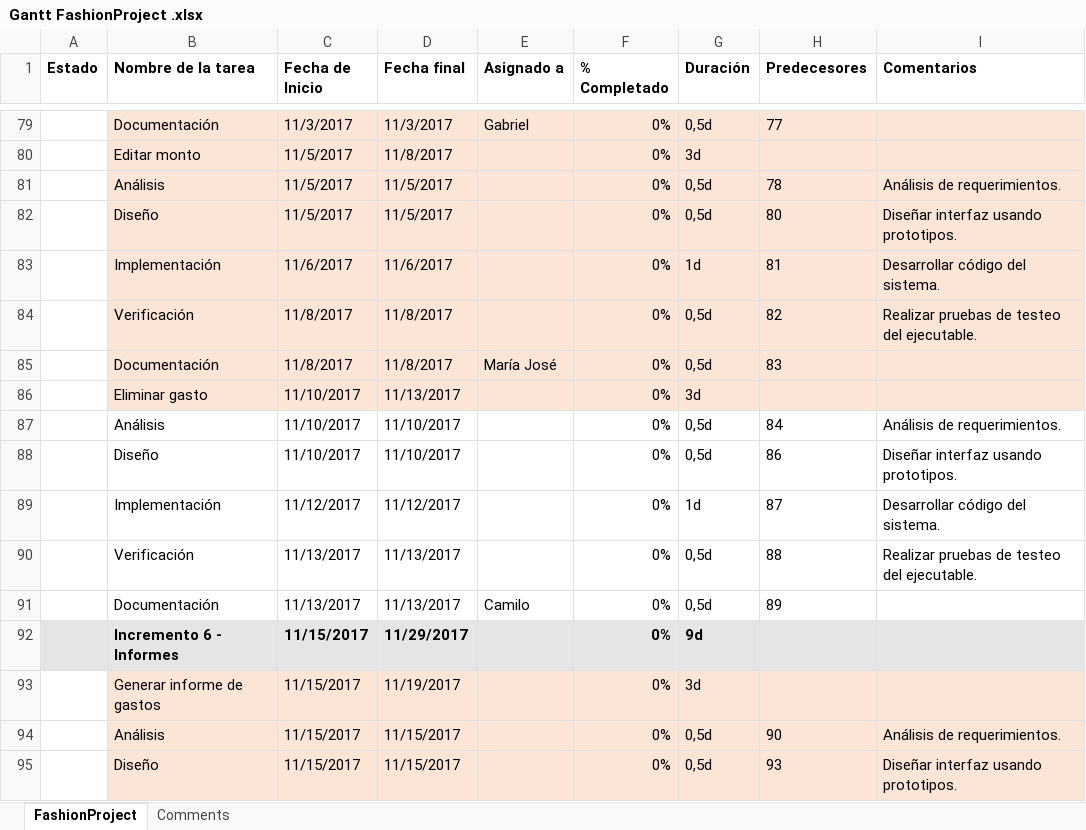
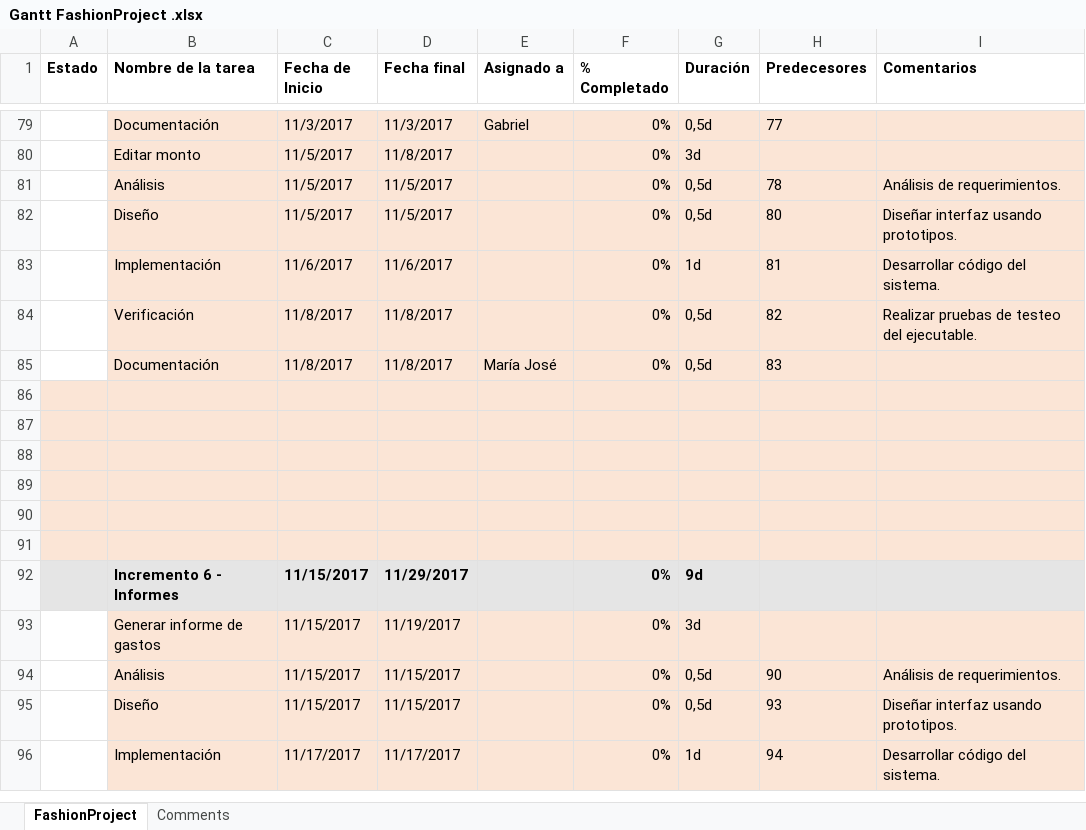
Before and after one commit to camiloalexander/Ximena-Carolina_INFO263_2017, an Excel workbook: Estimación/Gantt FashionProject .xlsx, sheet FashionProject, drawn as a sheet; only a part is shown, gaps mark what is left out; the shorter side is filled out with more unchanged rows; values as stored, in another font and other column widths than the file's, no borders; the diff names each change by its address in the sheet, - before the commit and + after, or states it on an @@ line.

Commit message:
Actualizacion Gantt

```diff
--- a/Estimación/Gantt FashionProject .xlsx (sheet FashionProject)
+++ b/Estimación/Gantt FashionProject .xlsx (sheet FashionProject)
-A86 fill: none
+A86 fill: #FBE5D6
-row 86:  | Eliminar gasto | 11/10/2017 | 11/13/2017 |  | 0% | 3d
+row 86: (empty)
-A87:I91 fill: none
+A87:I91 fill: #FBE5D6
-row 87:  | Análisis | 11/10/2017 | 11/10/2017 |  | 0% | 0,5d | 84 | Análisis de requerimientos.
+row 87: (empty)
-row 88:  | Diseño | 11/10/2017 | 11/10/2017 |  | 0% | 0,5d | 86 | Diseñar interfaz usando prototipos.
+row 88: (empty)
-row 89:  | Implementación | 11/12/2017 | 11/12/2017 |  | 0% | 1d | 87 | Desarrollar código del sistema.
+row 89: (empty)
-row 90:  | Verificación | 11/13/2017 | 11/13/2017 |  | 0% | 0,5d | 88 | Realizar pruebas de testeo del ejecutable.
+row 90: (empty)
-row 91:  | Documentación | 11/13/2017 | 11/13/2017 | Camilo | 0% | 0,5d | 89
+row 91: (empty)
```
